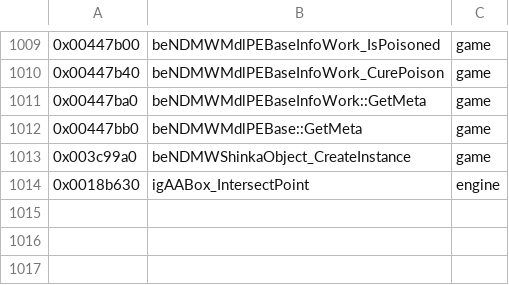
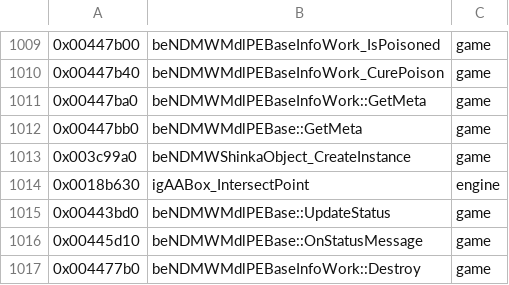
Before and after one commit to crashbashash/DW4_Decomp, a TSV file: config/SLUS-20836/names/ReadabilityPass.tsv, drawn as a sheet; only a part is shown, gaps mark what is left out.

```diff
--- a/config/SLUS-20836/names/ReadabilityPass.tsv
+++ b/config/SLUS-20836/names/ReadabilityPass.tsv
@@ -1014 +1014,4 @@
 0x0018b630	igAABox_IntersectPoint	engine
+0x00443bd0	beNDMWMdlPEBase::UpdateStatus	game
+0x00445d10	beNDMWMdlPEBase::OnStatusMessage	game
+0x004477b0	beNDMWMdlPEBaseInfoWork::Destroy	game
```
Also changed, not shown: config/SLUS-20836/names/Vtables.tsv, config/typed-scope.tsv, 7 other files.
